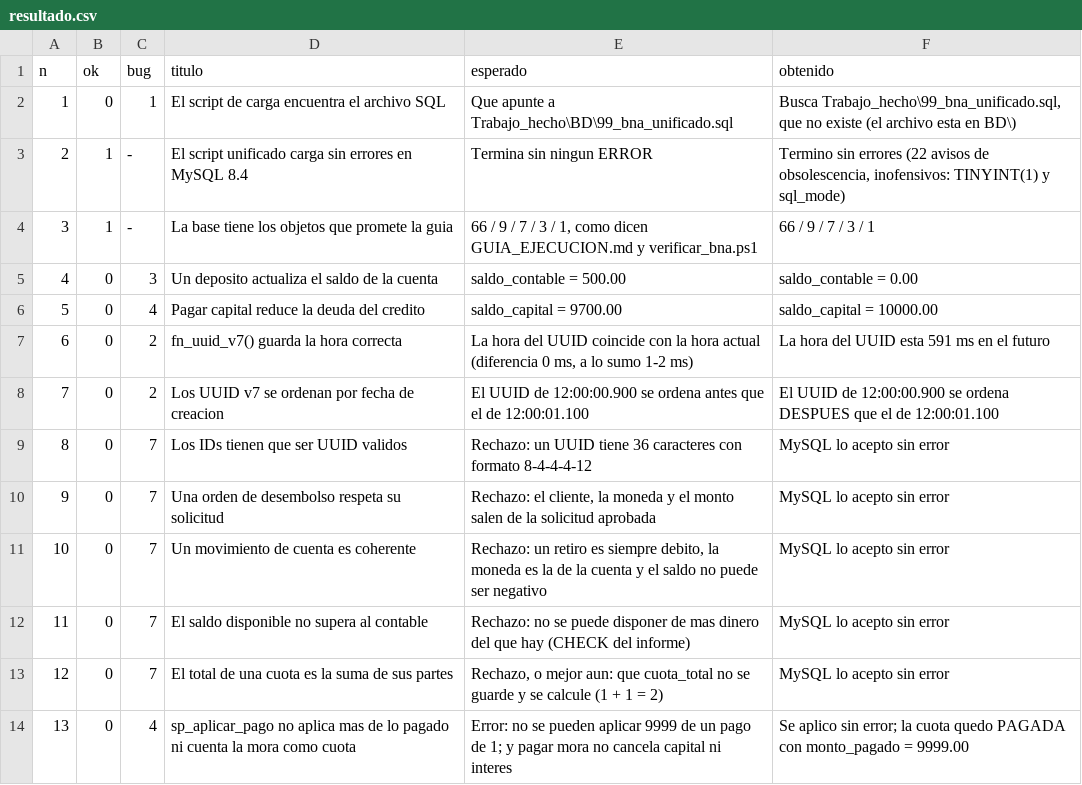
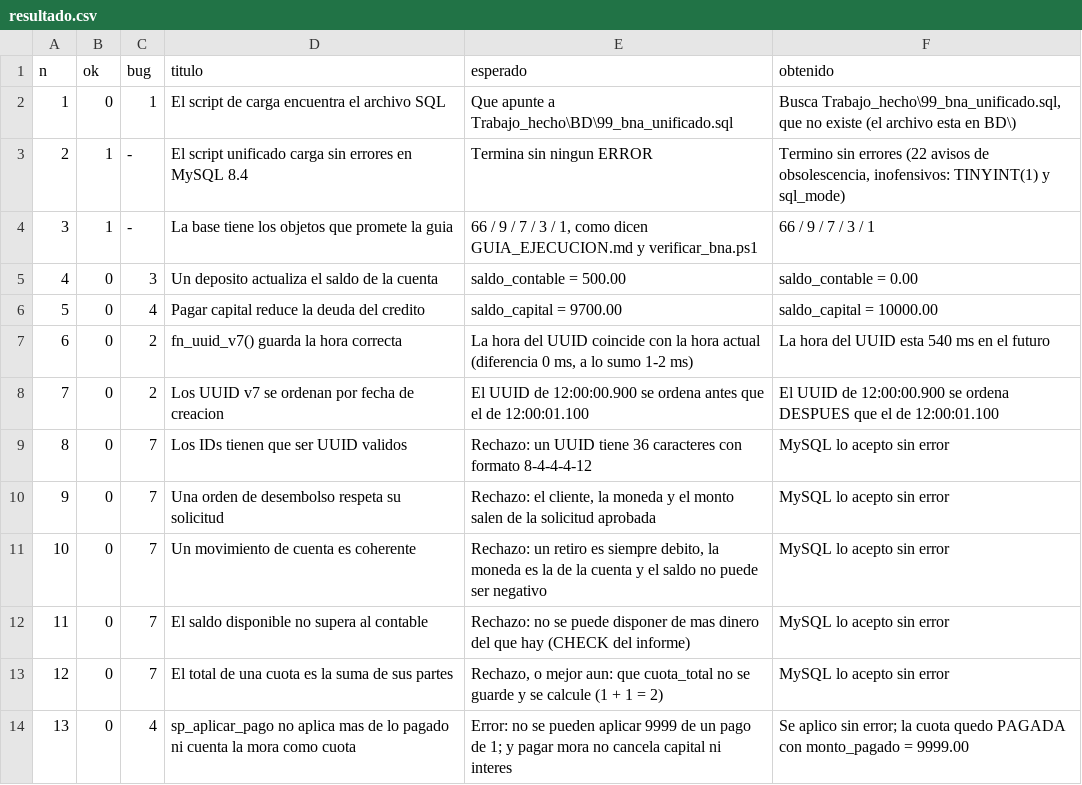
Before and after one commit to miguelpro324/bna-core-db, a CSV file: resultados/repro_mysql/resultado.csv, drawn as a sheet; only a part is shown.

```diff
--- a/resultados/repro_mysql/resultado.csv
+++ b/resultados/repro_mysql/resultado.csv
@@ -6,3 +6,3 @@ n,ok,bug,titulo,esperado,obtenido
 5,0,4,Pagar capital reduce la deuda del credito,saldo_capital = 9700.00,saldo_capital = 10000.00
-6,0,2,fn_uuid_v7() guarda la hora correcta,"La hora del UUID coincide con la hora actual (diferencia 0 ms, a lo sumo 1-2 ms)",La hora del UUID esta 591 ms en el futuro
+6,0,2,fn_uuid_v7() guarda la hora correcta,"La hora del UUID coincide con la hora actual (diferencia 0 ms, a lo sumo 1-2 ms)",La hora del UUID esta 540 ms en el futuro
 7,0,2,Los UUID v7 se ordenan por fecha de creacion,El UUID de 12:00:00.900 se ordena antes que el de 12:00:01.100,El UUID de 12:00:00.900 se ordena DESPUES que el de 12:00:01.100
```
Also changed, not shown: resultados/trazabilidad.csv, 8 other files.
